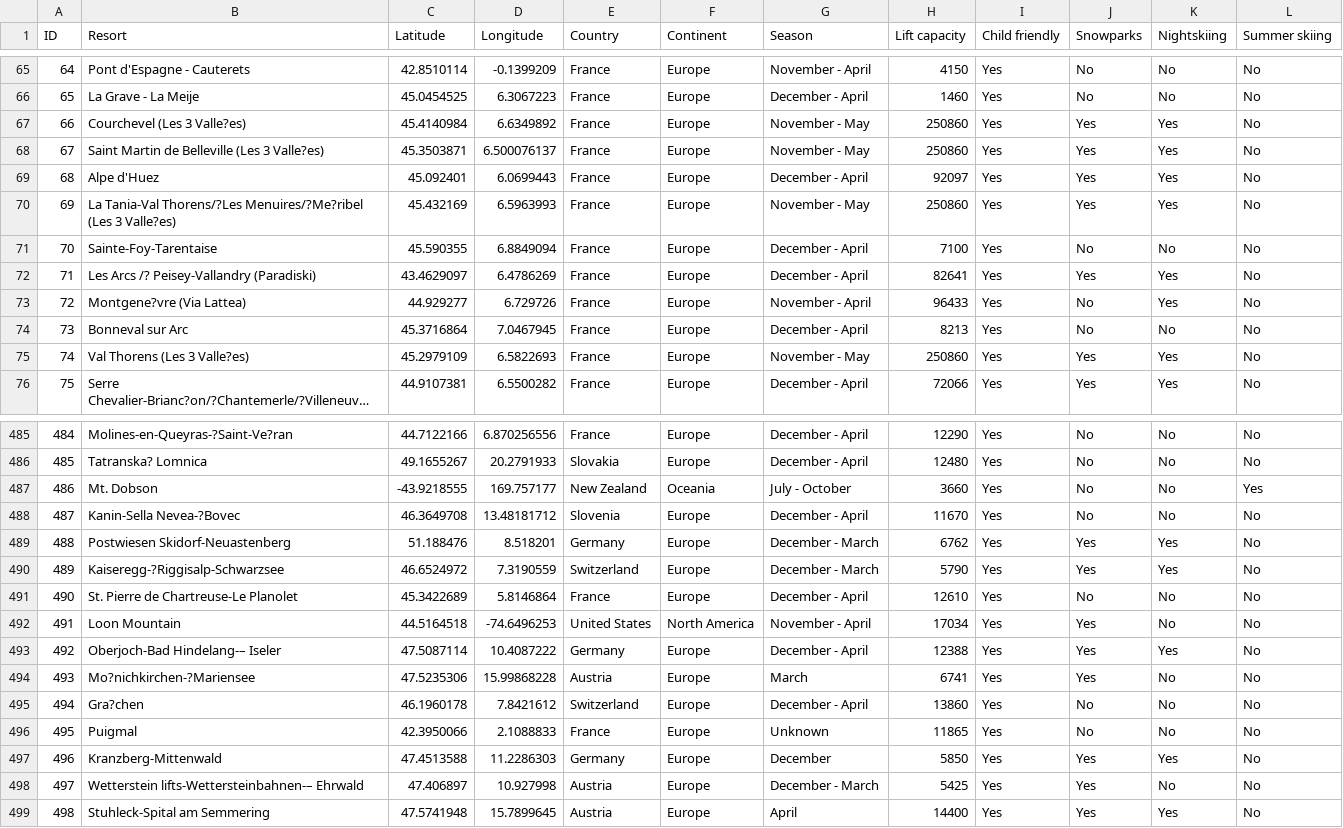
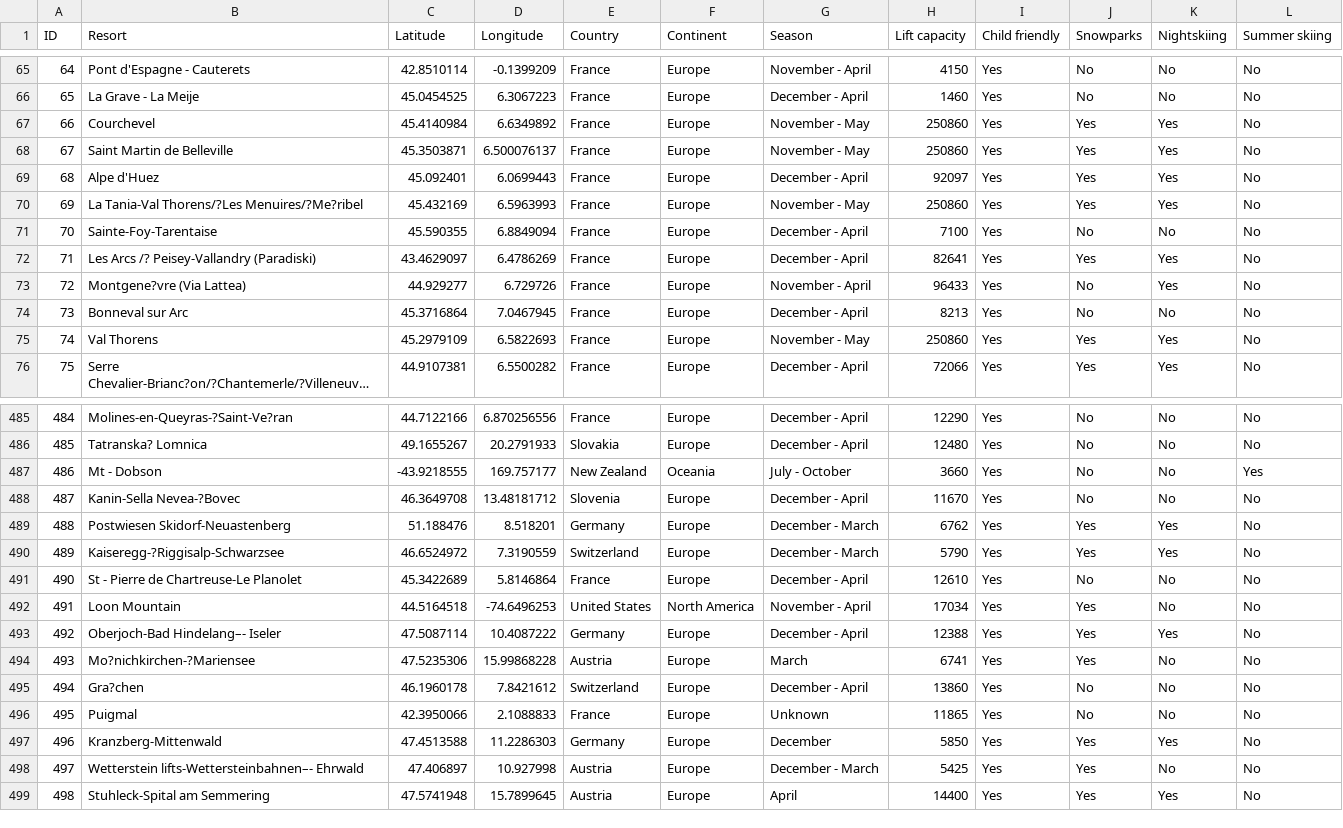
Before and after one commit to AwesomeBalogh/Portfolio-Project-3, a CSV file: resorts.csv, drawn as a sheet; only a part is shown, gaps mark what is left out; long unchanged cells end in …; the diff covers the shown part only; the diff names each change by its address in the sheet, - before the commit and + after, or states it on an @@ line.

```diff
--- a/resorts.csv
+++ b/resorts.csv
-B67 (Resort): Courchevel (Les 3 Valle?es)
+B67 (Resort): Courchevel
-B68 (Resort): Saint Martin de Belleville (Les 3 Valle?es)
+B68 (Resort): Saint Martin de Belleville
-B70 (Resort): …Thorens/?Les Menuires/?Me?ribel (Les 3 Valle?es)
+B70 (Resort): …Thorens/?Les Menuires/?Me?ribel
-B75 (Resort): Val Thorens (Les 3 Valle?es)
+B75 (Resort): Val Thorens
-B487 (Resort): Mt. Dobson
+B487 (Resort): Mt - Dobson
-B491 (Resort): St. Pierre de Chartreuse-Le Planolet
+B491 (Resort): St - Pierre de Chartreuse-Le Planolet
-B493 (Resort): Oberjoch-Bad Hindelang-– Iseler
+B493 (Resort): Oberjoch-Bad Hindelang–- Iseler
-B498 (Resort): Wetterstein lifts-Wettersteinbahnen-– Ehrwald
+B498 (Resort): Wetterstein lifts-Wettersteinbahnen–- Ehrwald
```
Also changed, not shown: 38 edited cells elsewhere in this file, 2 other files.
